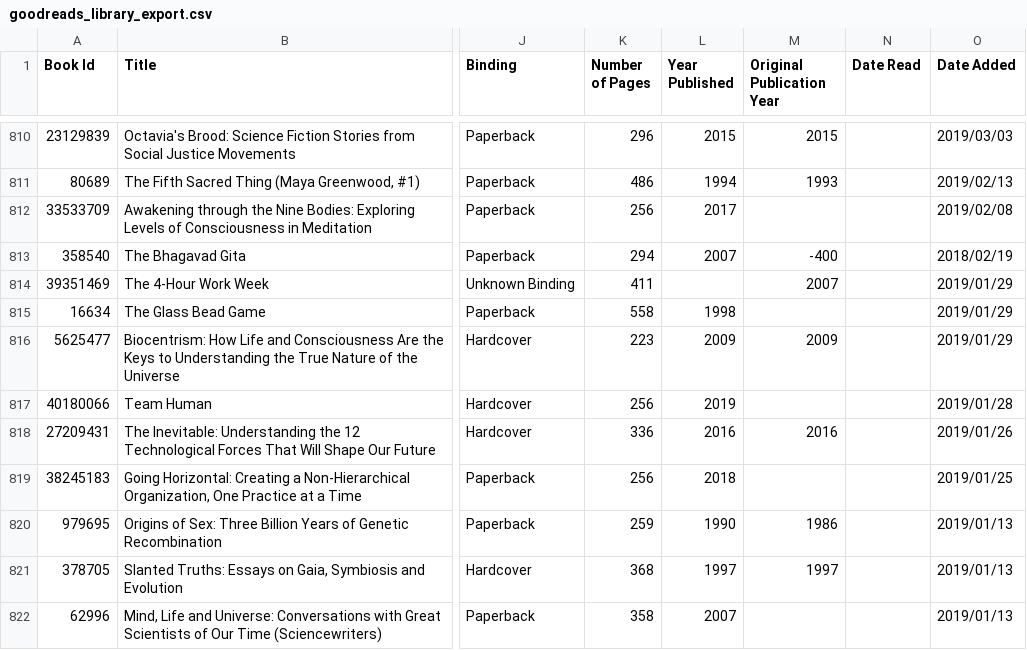
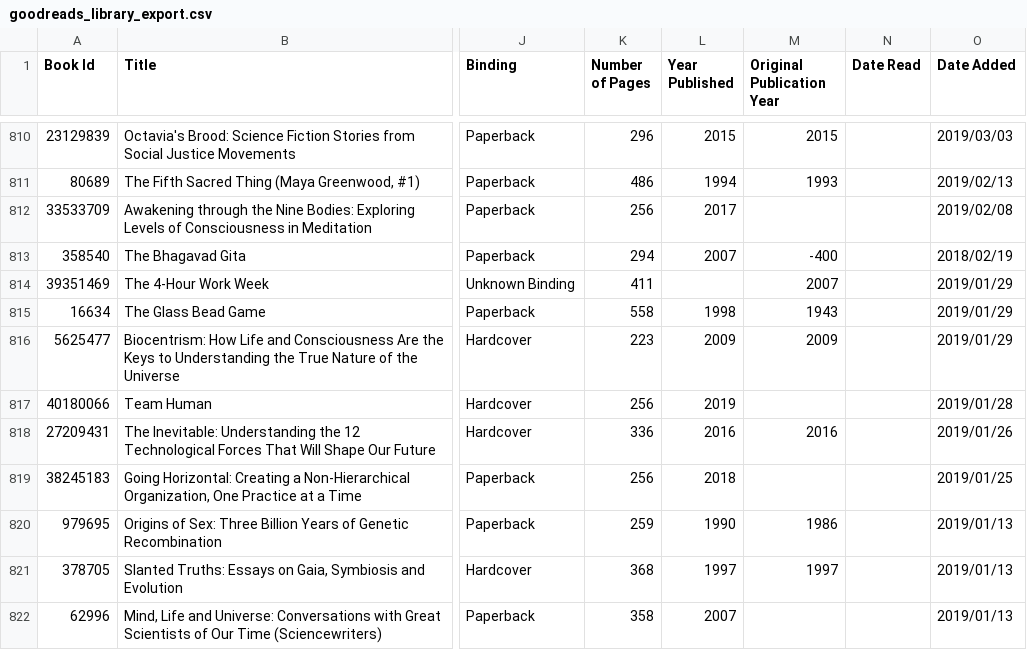
Before and after one commit to stephenreid321/stephenreid, a CSV file: data/goodreads_library_export.csv, drawn as a sheet; only a part is shown, gaps mark what is left out; the diff names each change by its address in the sheet, - before the commit and + after, or states it on an @@ line.

```diff
--- a/data/goodreads_library_export.csv
+++ b/data/goodreads_library_export.csv
-M815 (Original Publication Year): (empty)
+M815 (Original Publication Year): 1943
```
